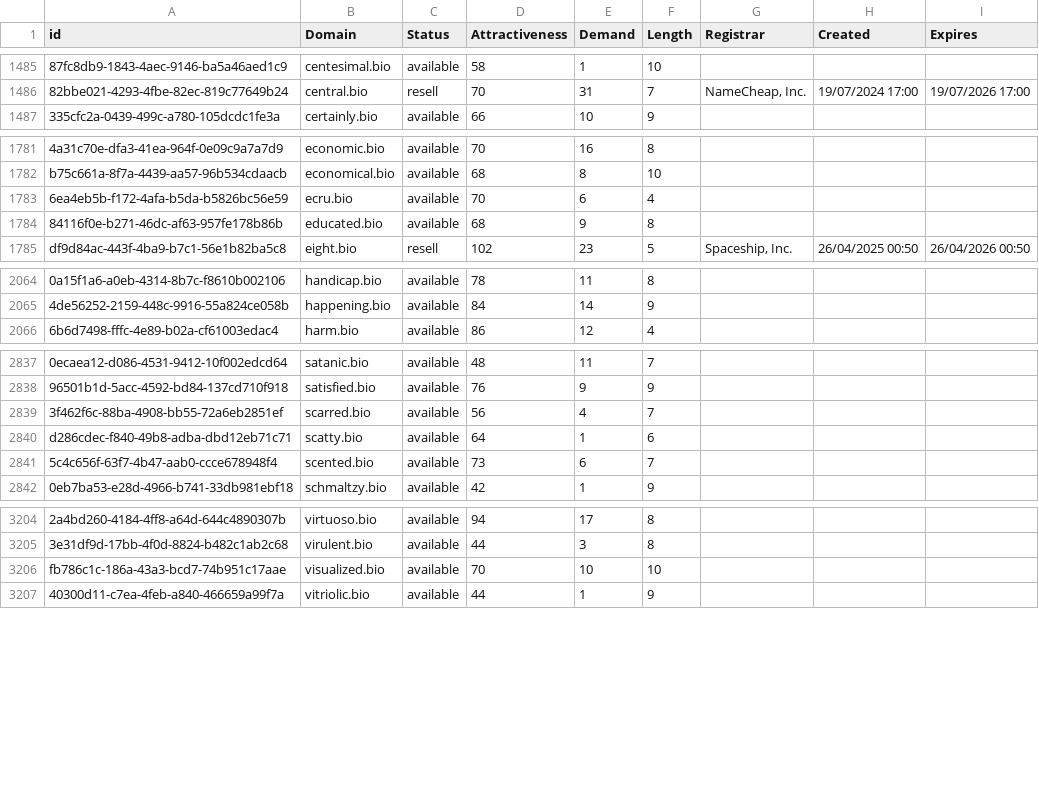
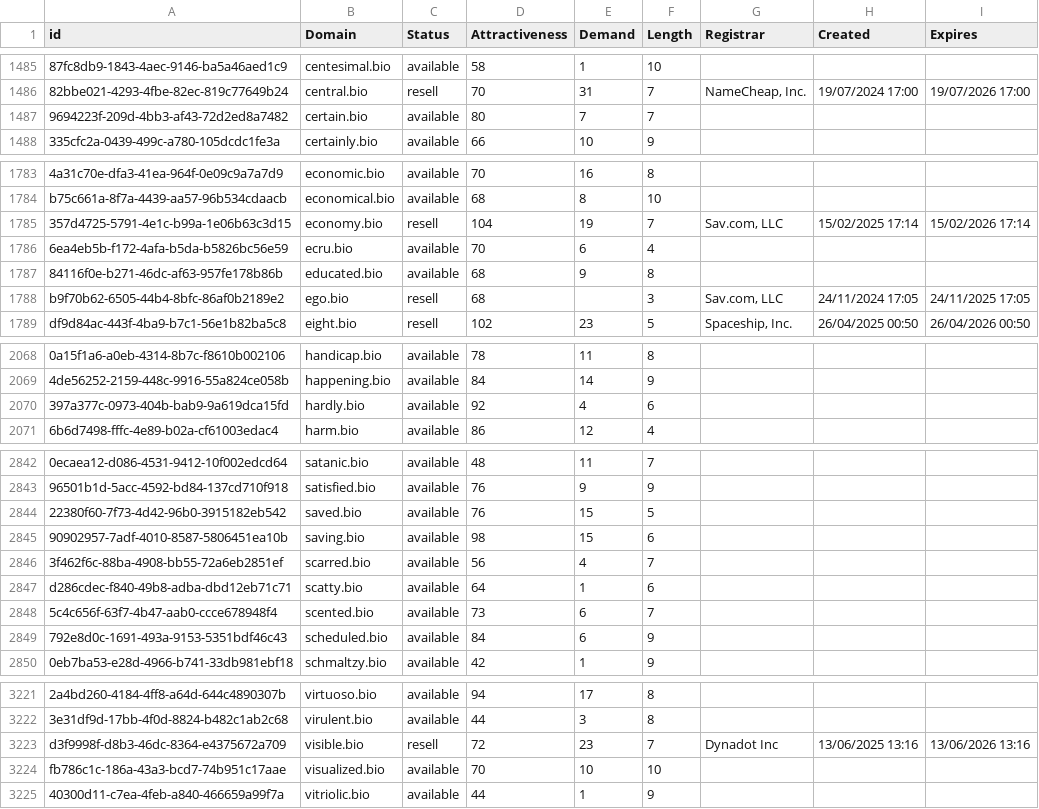
Before and after one commit to UniqueDomains/bio-oneword-domains, a CSV file: bio.csv, drawn as a sheet; only a part is shown, gaps mark what is left out; the diff covers the shown part only; the diff names each change by its address in the sheet, - before the commit and + after, or states it on an @@ line.

```diff
--- a/bio.csv
+++ b/bio.csv
+row 1487: 9694223f-209d-4bb3-af43-72d2ed8a7482 | certain.bio | available | 80 | 7 | 7
+row 1785: 357d4725-5791-4e1c-b99a-1e06b63c3d15 | economy.bio | resell | 104 | 19 | 7 | Sav.com, LLC | 15/02/2025 17:14 | 15/02/2026 17:14
+row 1788: b9f70b62-6505-44b4-8bfc-86af0b2189e2 | ego.bio | resell | 68 |  | 3 | Sav.com, LLC | 24/11/2024 17:05 | 24/11/2025 17:05
+row 2070: 397a377c-0973-404b-bab9-9a619dca15fd | hardly.bio | available | 92 | 4 | 6
+row 2844: 22380f60-7f73-4d42-96b0-3915182eb542 | saved.bio | available | 76 | 15 | 5
+row 2845: 90902957-7adf-4010-8587-5806451ea10b | saving.bio | available | 98 | 15 | 6
+row 2849: 792e8d0c-1691-493a-9153-5351bdf46c43 | scheduled.bio | available | 84 | 6 | 9
+row 3223: d3f9998f-d8b3-46dc-8364-e4375672a709 | visible.bio | resell | 72 | 23 | 7 | Dynadot Inc | 13/06/2025 13:16 | 13/06/2026 13:16
```
Also changed, not shown: 11 added rows and 1 edited cell elsewhere in this file, 2 other files.
